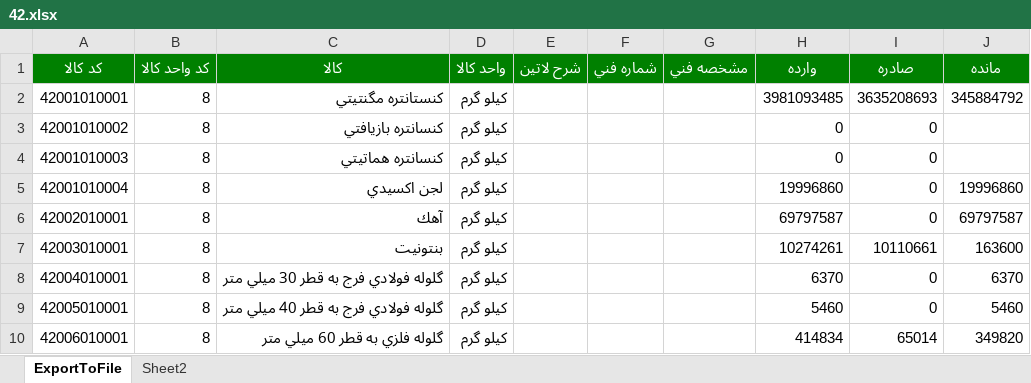
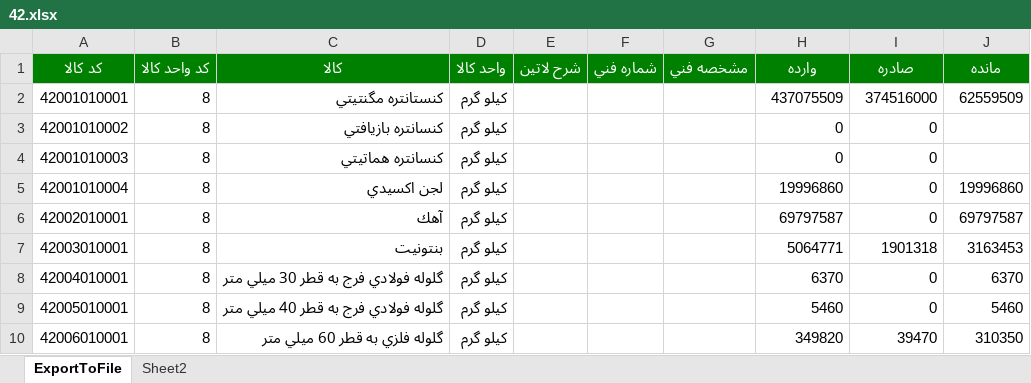
Before and after one commit to heidaralavi/Kasri, an Excel workbook: 42.xlsx, sheet ExportToFile, drawn as a sheet; values as stored, in another font and other column widths than the file's, no borders; the diff names each change by its address in the sheet, - before the commit and + after, or states it on an @@ line.

```diff
--- a/42.xlsx (sheet ExportToFile)
+++ b/42.xlsx (sheet ExportToFile)
-H2 (وارده): 3981093485
+H2 (وارده): 437075509
-I2 (صادره): 3635208693
+I2 (صادره): 374516000
-J2 (مانده): 345884792
+J2 (مانده): 62559509
-H7 (وارده): 10274261
+H7 (وارده): 5064771
-I7 (صادره): 10110661
+I7 (صادره): 1901318
-J7 (مانده): 163600
+J7 (مانده): 3163453
-H10 (وارده): 414834
+H10 (وارده): 349820
-I10 (صادره): 65014
+I10 (صادره): 39470
-J10 (مانده): 349820
+J10 (مانده): 310350
```
Also changed, not shown: 41.xlsx, 43.xlsx, 4 other files.
